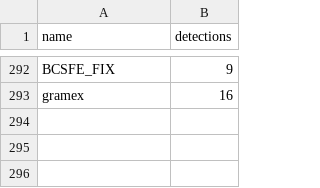
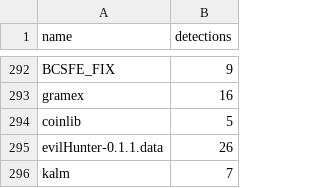
Before and after one commit to h4sh5/pypi-auto-scanner, a CSV file: high_risk_pkgs.csv, drawn as a sheet; only a part is shown, gaps mark what is left out; the diff names each change by its address in the sheet, - before the commit and + after, or states it on an @@ line.

```diff
--- a/high_risk_pkgs.csv
+++ b/high_risk_pkgs.csv
+row 294: coinlib | 5
+row 295: evilHunter-0.1.1.data | 26
+row 296: kalm | 7
```
Also changed, not shown: 5 other files.
